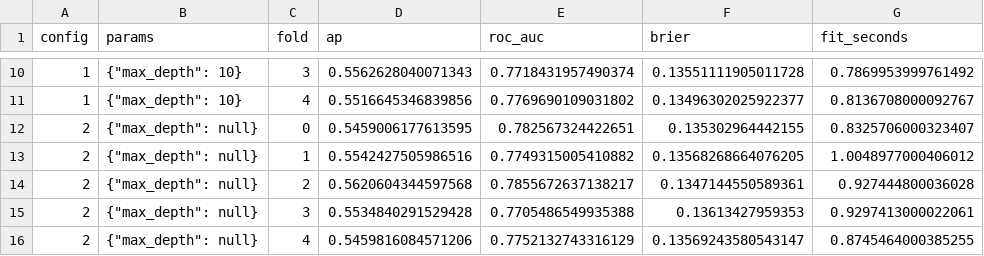
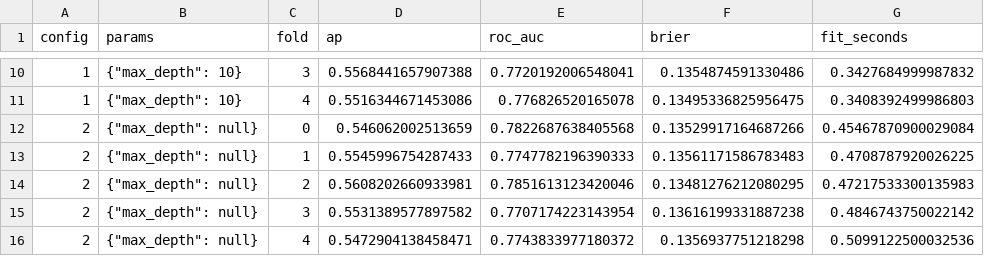
Before and after one commit to ishixi233/Credit-MLoF, a CSV file: results/experiments/cv_random_forest.csv, drawn as a sheet; only a part is shown, gaps mark what is left out; the diff covers the shown part only.

```diff
--- a/results/experiments/cv_random_forest.csv
+++ b/results/experiments/cv_random_forest.csv
@@ -10,7 +10,7 @@ config,params,fold,ap,roc_auc,brier,fit_seconds
-1,"{""max_depth"": 10}",3,0.5562628040071343,0.7718431957490374,0.13551111905011728,0.7869953999761492
-1,"{""max_depth"": 10}",4,0.5516645346839856,0.7769690109031802,0.13496302025922377,0.8136708000092767
-2,"{""max_depth"": null}",0,0.5459006177613595,0.782567324422651,0.135302964442155,0.8325706000323407
-2,"{""max_depth"": null}",1,0.5542427505986516,0.7749315005410882,0.13568268664076205,1.0048977000406012
-2,"{""max_depth"": null}",2,0.5620604344597568,0.7855672637138217,0.1347144550589361,0.927444800036028
-2,"{""max_depth"": null}",3,0.5534840291529428,0.7705486549935388,0.13613427959353,0.9297413000022061
-2,"{""max_depth"": null}",4,0.5459816084571206,0.7752132743316129,0.13569243580543147,0.8745464000385255
+1,"{""max_depth"": 10}",3,0.5568441657907388,0.7720192006548041,0.1354874591330486,0.3427684999987832
+1,"{""max_depth"": 10}",4,0.5516344671453086,0.776826520165078,0.13495336825956475,0.3408392499986803
+2,"{""max_depth"": null}",0,0.546062002513659,0.7822687638405568,0.13529917164687266,0.45467870900029084
+2,"{""max_depth"": null}",1,0.5545996754287433,0.7747782196390333,0.13561171586783483,0.4708787920026225
+2,"{""max_depth"": null}",2,0.5608202660933981,0.7851613123420046,0.13481276212080295,0.47217533300135983
+2,"{""max_depth"": null}",3,0.5531389577897582,0.7707174223143954,0.13616199331887238,0.4846743750022142
+2,"{""max_depth"": null}",4,0.5472904138458471,0.7743833977180372,0.1356937751218298,0.5099122500032536
```
Also changed, not shown: 29 edited cells elsewhere in this file, results/experiments/cv_adaboost.csv, results/experiments/cv_baseline_rate.csv, 20 other files.
